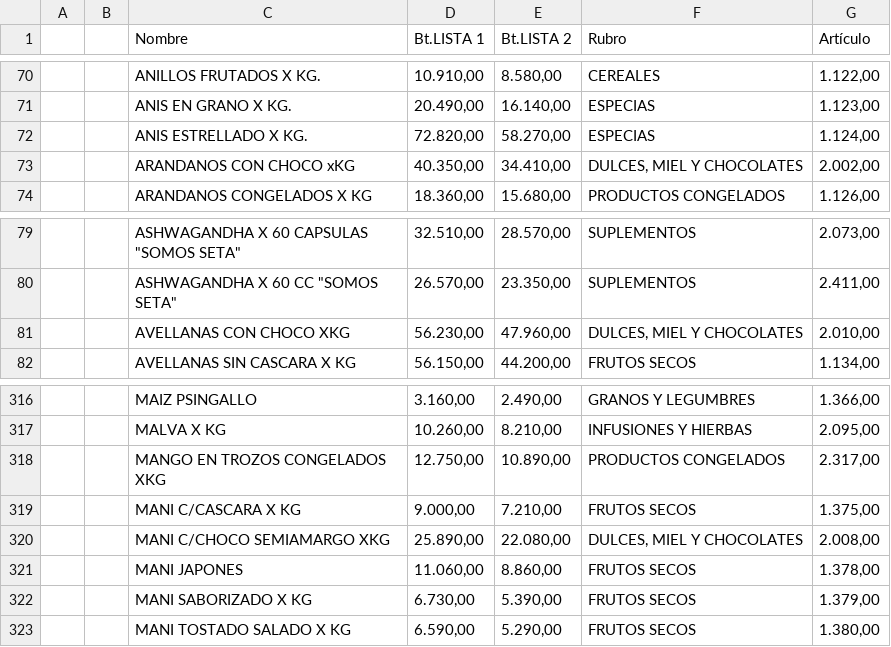
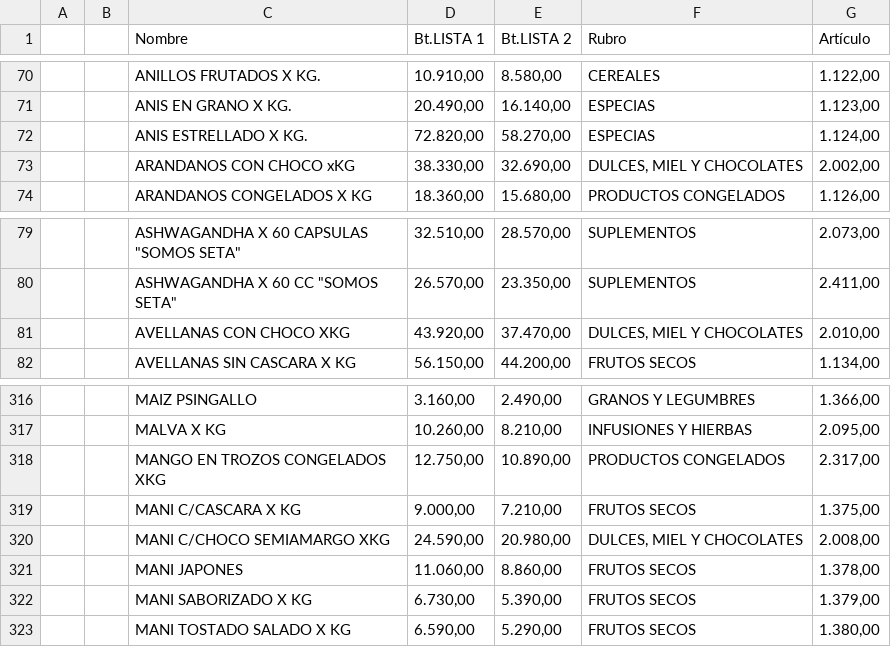
Before and after one commit to paladear/paladeartienda-test, a CSV file: precios-min.csv, drawn as a sheet; only a part is shown, gaps mark what is left out.

Commit message:
Precios desde E-Pyme (605 productos)

```diff
--- a/precios-min.csv
+++ b/precios-min.csv
@@ -72,3 +72,3 @@
 ,,ANIS ESTRELLADO X KG.,"72.820,00","58.270,00",ESPECIAS,"1.124,00"
-,,ARANDANOS CON CHOCO xKG,"40.350,00","34.410,00","DULCES, MIEL Y CHOCOLATES","2.002,00"
+,,ARANDANOS CON CHOCO xKG,"38.330,00","32.690,00","DULCES, MIEL Y CHOCOLATES","2.002,00"
 ,,ARANDANOS CONGELADOS X KG,"18.360,00","15.680,00",PRODUCTOS CONGELADOS,"1.126,00"
@@ -80,3 +80,3 @@
 ,,"ASHWAGANDHA X 60 CC ""SOMOS SETA""","26.570,00","23.350,00",SUPLEMENTOS,"2.411,00"
-,,AVELLANAS CON CHOCO XKG,"56.230,00","47.960,00","DULCES, MIEL Y CHOCOLATES","2.010,00"
+,,AVELLANAS CON CHOCO XKG,"43.920,00","37.470,00","DULCES, MIEL Y CHOCOLATES","2.010,00"
 ,,AVELLANAS SIN CASCARA X KG,"56.150,00","44.200,00",FRUTOS SECOS,"1.134,00"
@@ -319,3 +319,3 @@
 ,,MANI C/CASCARA X KG,"9.000,00","7.210,00",FRUTOS SECOS,"1.375,00"
-,,MANI C/CHOCO SEMIAMARGO XKG,"25.890,00","22.080,00","DULCES, MIEL Y CHOCOLATES","2.008,00"
+,,MANI C/CHOCO SEMIAMARGO XKG,"24.590,00","20.980,00","DULCES, MIEL Y CHOCOLATES","2.008,00"
 ,,MANI JAPONES,"11.060,00","8.860,00",FRUTOS SECOS,"1.378,00"
```
